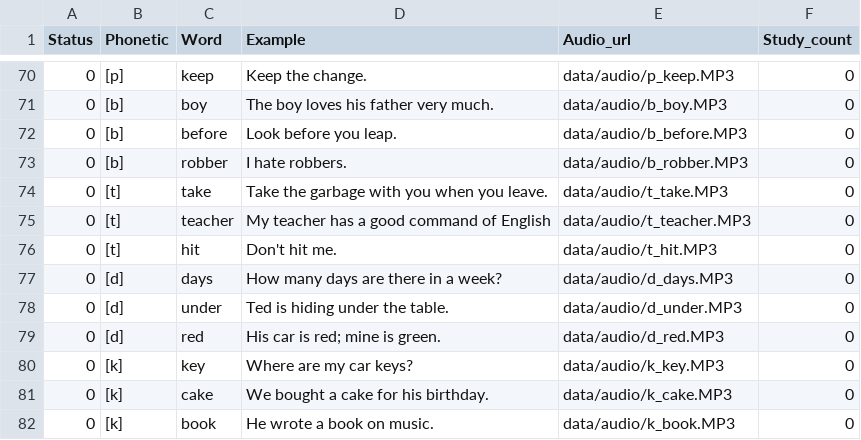
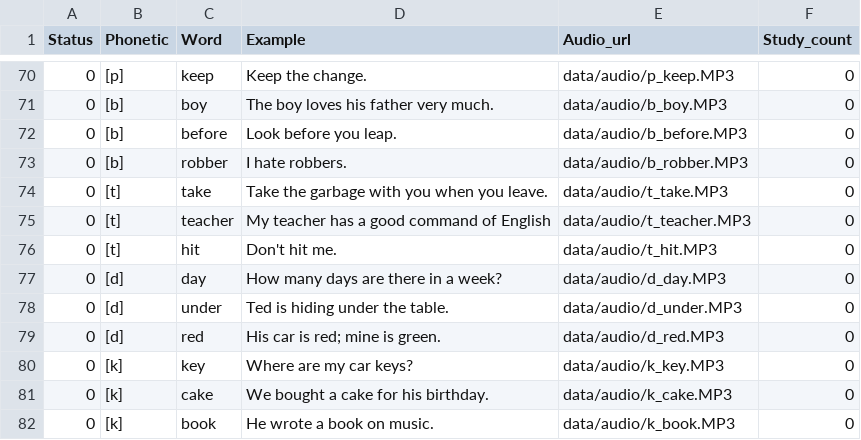
Before and after one commit to ranlin46/flashlang_learn, a CSV file: data/url_file.csv, drawn as a sheet; only a part is shown, gaps mark what is left out.

```diff
--- a/data/url_file.csv
+++ b/data/url_file.csv
@@ -76,3 +76,3 @@ Status,Phonetic,Word,Example,Audio_url,Study_count
 0,[t],hit,Don't hit me.,data/audio/t_hit.MP3,0
-0,[d],days,How many days are there in a week?,data/audio/d_days.MP3,0
+0,[d],day,How many days are there in a week?,data/audio/d_day.MP3,0
 0,[d],under,Ted is hiding under the table.,data/audio/d_under.MP3,0
```
Also changed, not shown: data/french_words.csv, 46 other files.
